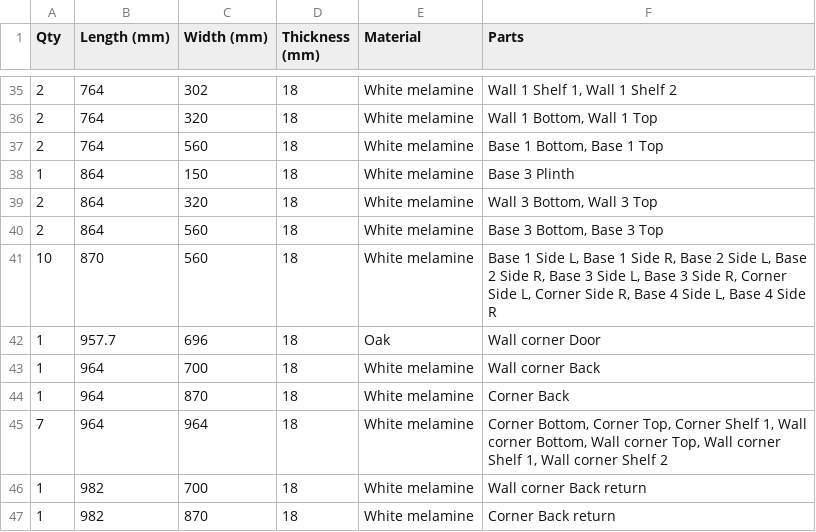
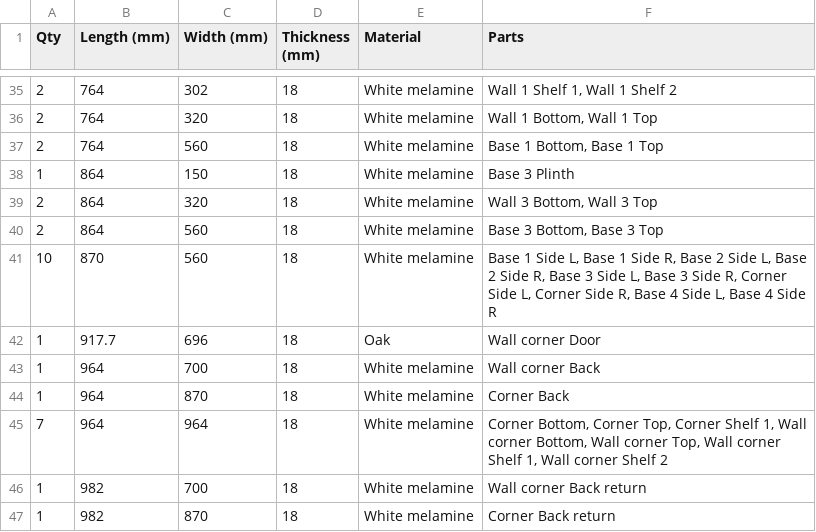
Before and after one commit to TomasDJo/solidcraft-woodwork, a CSV file: examples/kitchen-cutlist.csv, drawn as a sheet; only a part is shown, gaps mark what is left out.

```diff
--- a/examples/kitchen-cutlist.csv
+++ b/examples/kitchen-cutlist.csv
@@ -41,3 +41,3 @@ Qty,Length (mm),Width (mm),Thickness (mm),Material,Parts
 10,870,560,18,"White melamine","Base 1 Side L, Base 1 Side R, Base 2 Side L, Base 2 Side R, Base 3 Side L, Base 3 Side R, Corner Side L, Corner Side R, Base 4 Side L, Base 4 Side R"
-1,957.7,696,18,"Oak","Wall corner Door"
+1,917.7,696,18,"Oak","Wall corner Door"
 1,964,700,18,"White melamine","Wall corner Back"
```
Also changed, not shown: 8 other files.
